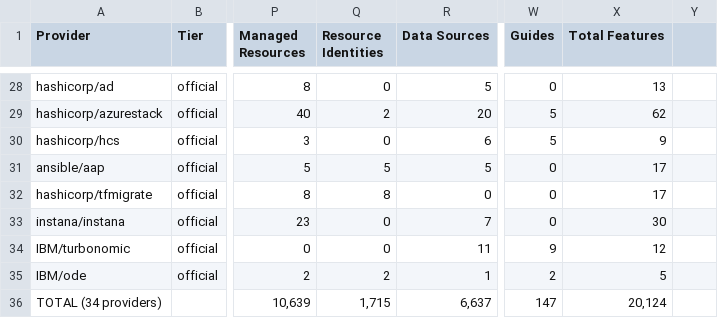
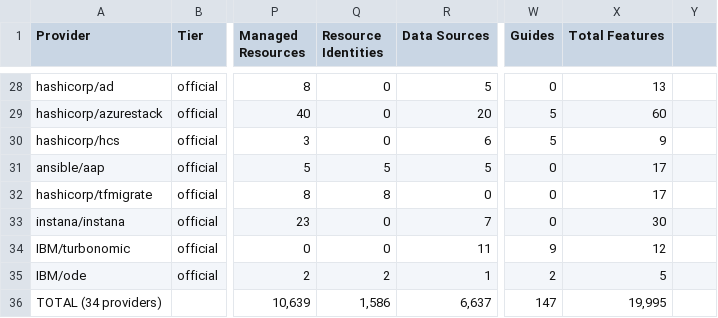
Before and after one commit to hashTB/providerView, a CSV file: docs/terraform_providers.csv, drawn as a sheet; only a part is shown, gaps mark what is left out; the diff covers the shown part only; the diff names each change by its address in the sheet, - before the commit and + after, or states it on an @@ line.

Commit message:
Use actual Resource Identity counts from source code scanning
- Added scan_resource_identities.py to scan provider repos
- AWS: 221 resources with Resource Identity (from _identity_gen_test.go files)
- Azure: 75 resources with Resource Identity (from Identity: schema field)
- Google: 0 (hasn't adopted Resource Identity yet)
- Removed estimate-based calculation, now uses real data

```diff
--- a/docs/terraform_providers.csv
+++ b/docs/terraform_providers.csv
-Q29 (Resource Identities): 2
+Q29 (Resource Identities): 0
-X29 (Total Features): 62
+X29 (Total Features): 60
-Q36 (Resource Identities): 1,715
+Q36 (Resource Identities): 1,586
-X36 (Total Features): 20,124
+X36 (Total Features): 19,995
```
Also changed, not shown: 24 edited cells elsewhere in this file, terraform_providers.csv, 6 other files.
